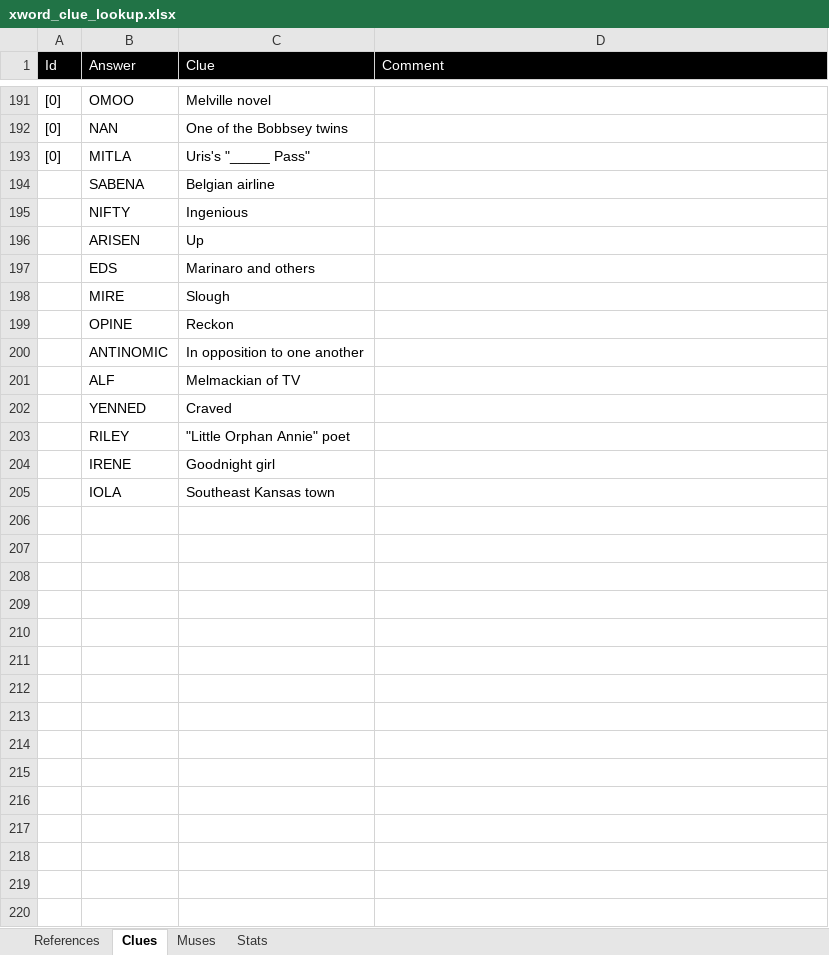
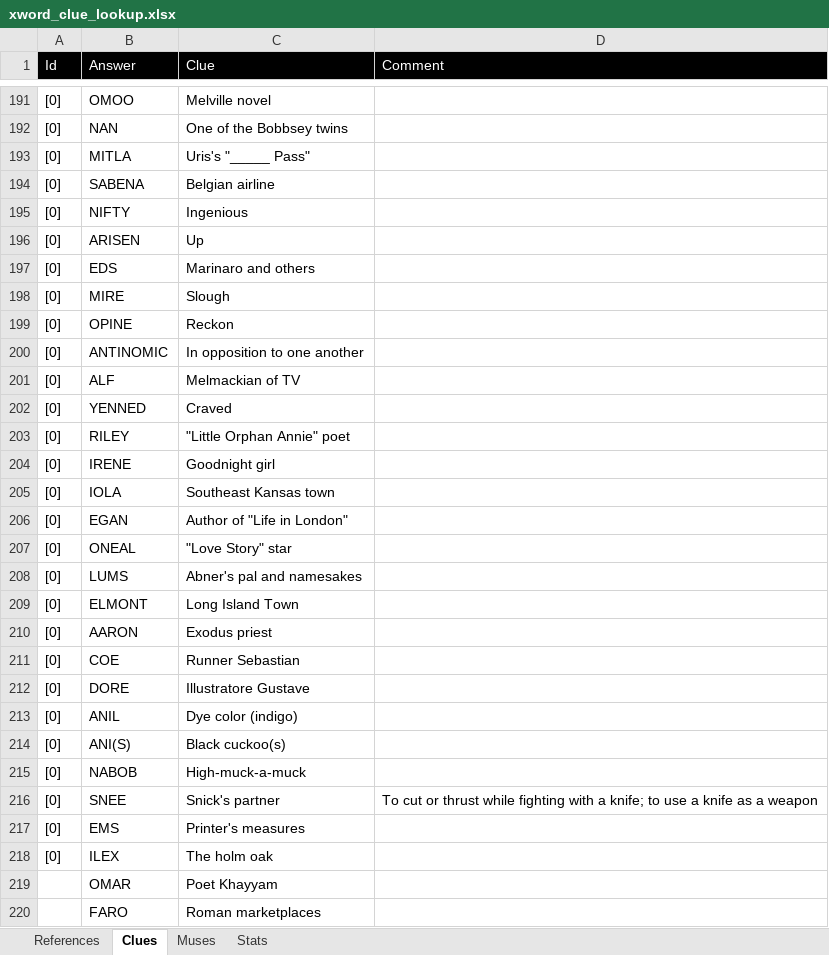
Before and after one commit to bishopsqueeze/xword, an Excel workbook: xword_clue_lookup.xlsx, sheet Clues, drawn as a sheet; only a part is shown, gaps mark what is left out; values as stored, in another font and other column widths than the file's, no borders; the diff covers the shown part only; the diff names each change by its address in the sheet, - before the commit and + after, or states it on an @@ line.

```diff
--- a/xword_clue_lookup.xlsx (sheet Clues)
+++ b/xword_clue_lookup.xlsx (sheet Clues)
-A194:A205 (Id): (empty)
+A194:A205 (Id): [0]
+row 206: [0] | EGAN | Author of "Life in London"
+row 207: [0] | ONEAL | "Love Story" star
+row 208: [0] | LUMS | Abner's pal and namesakes
+row 209: [0] | ELMONT | Long Island Town
+row 210: [0] | AARON | Exodus priest
+row 211: [0] | COE | Runner Sebastian
+row 212: [0] | DORE | Illustratore Gustave
+row 213: [0] | ANIL | Dye color (indigo)
+row 214: [0] | ANI(S) | Black cuckoo(s)
+row 215: [0] | NABOB | High-muck-a-muck
+row 216: [0] | SNEE | Snick's partner | To cut or thrust while fighting with a knife; to use a knife as a weapon
+row 217: [0] | EMS | Printer's measures
+row 218: [0] | ILEX | The holm oak
+row 219:  | OMAR | Poet Khayyam
+row 220:  | FARO | Roman marketplaces
```
Also changed, not shown: 30 added rows elsewhere in this sheet.
